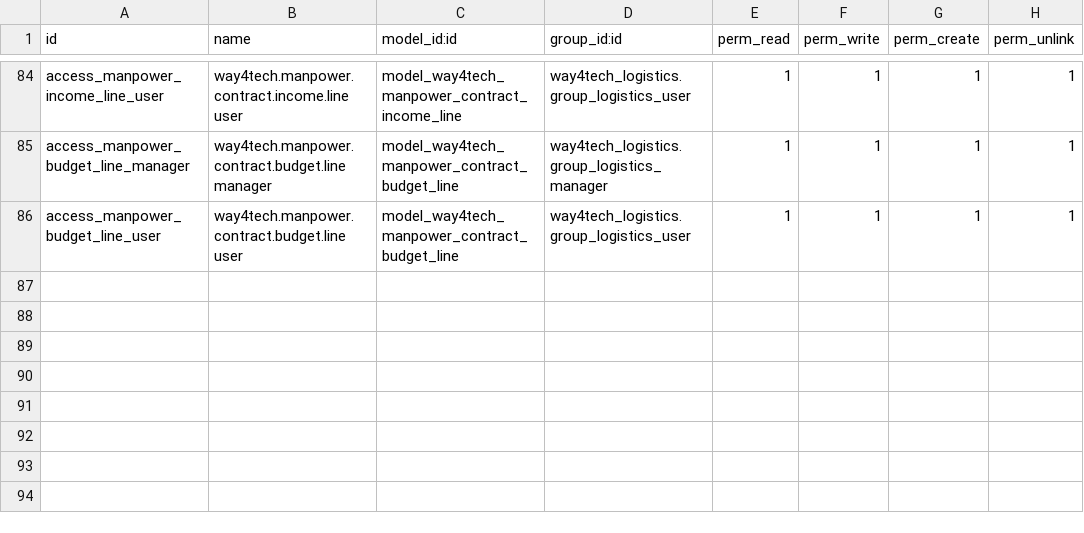
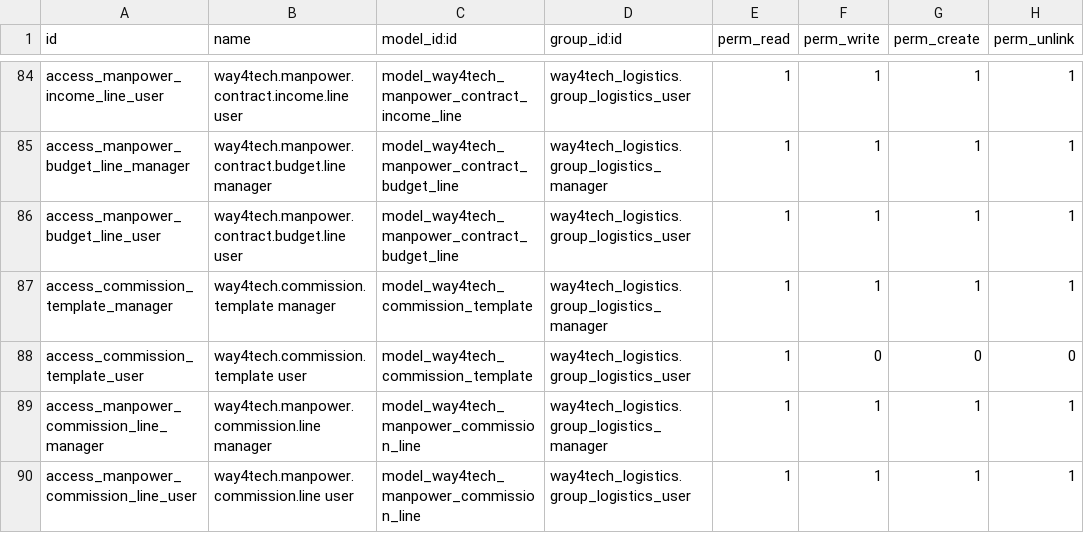
Before and after one commit to waqasriasatjutt/ksa_contract, a CSV file: way4tech_logistics/security/ir.model.access.csv, drawn as a sheet; only a part is shown, gaps mark what is left out.

Commit message:
v7.0 CR2 G3: Sales Person Commission on manpower contracts
Adds Commission Type picker on the contract (None / Fix / GP% / NP% /
Budgeted% / Actual%), a per-employee commission rate template on Payroll
& Accounting Setup, a new Sales Person Commission tab on the contract
form (Tab 6), and two extra summary tiles (Total Commission + Profit
After Commission). Amount auto-computes via canonical helper
_get_commission_amount() on the contract — honours the picked mode, the
employee's template rate, and hard-gates percentage modes on
pp_actual_profit > 0 ("no profit, no commission").

Skeptic amendments applied:
- Missing template uses _logger.warning in compute (not message_post
  which spams chatter every recompute); UserError raised in
  action_create_bill so the accountant sees it at the moment they try
  to bill.
- Fix mode invoice count filters state='posted' + move_type='out_invoice'
  so drafts and refunds don't inflate the payout.
- Billed lines FROZEN in _compute_amount (early continue) so amount
  cannot drift from the GL when downstream profit shifts later.
- _compute_vendor_id always re-resolves on employee change (no more
  "if vendor_id: continue" that kept stale vendor when salesperson
  swapped).

Commission bills post via the project expense journal, reuse the
contract's analytic distribution / project / entry category / tags /
payment_reference, and get the same KSA AR/AP account override as other
manpower bills. Vendor auto-resolves from employee.user_id.partner_id or
work_contact_id; Create Bill raises clear UserError if still unresolvable.

Additive only. No tracking on date/month fields (CR2 G2 lesson).
Backward compatible: existing contracts default commission_type='none'.

New models: way4tech.commission.template, way4tech.manpower.commission.line.

```diff
--- a/way4tech_logistics/security/ir.model.access.csv
+++ b/way4tech_logistics/security/ir.model.access.csv
@@ -86 +86,5 @@ access_manpower_budget_line_manager,way4tech.manpower.contract.budget.line manag
 access_manpower_budget_line_user,way4tech.manpower.contract.budget.line user,model_way4tech_manpower_contract_budget_line,way4tech_logistics.group_logistics_user,1,1,1,1
+access_commission_template_manager,way4tech.commission.template manager,model_way4tech_commission_template,way4tech_logistics.group_logistics_manager,1,1,1,1
+access_commission_template_user,way4tech.commission.template user,model_way4tech_commission_template,way4tech_logistics.group_logistics_user,1,0,0,0
+access_manpower_commission_line_manager,way4tech.manpower.commission.line manager,model_way4tech_manpower_commission_line,way4tech_logistics.group_logistics_manager,1,1,1,1
+access_manpower_commission_line_user,way4tech.manpower.commission.line user,model_way4tech_manpower_commission_line,way4tech_logistics.group_logistics_user,1,1,1,1
```
Also changed, not shown: 8 other files.
